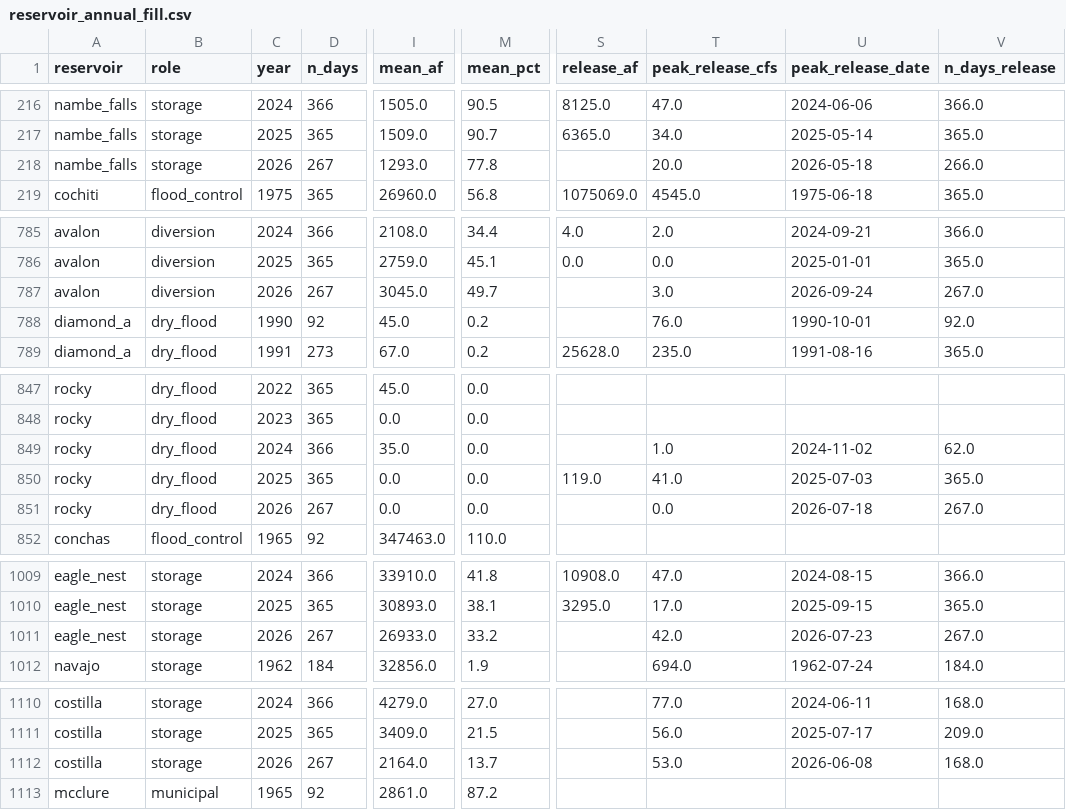
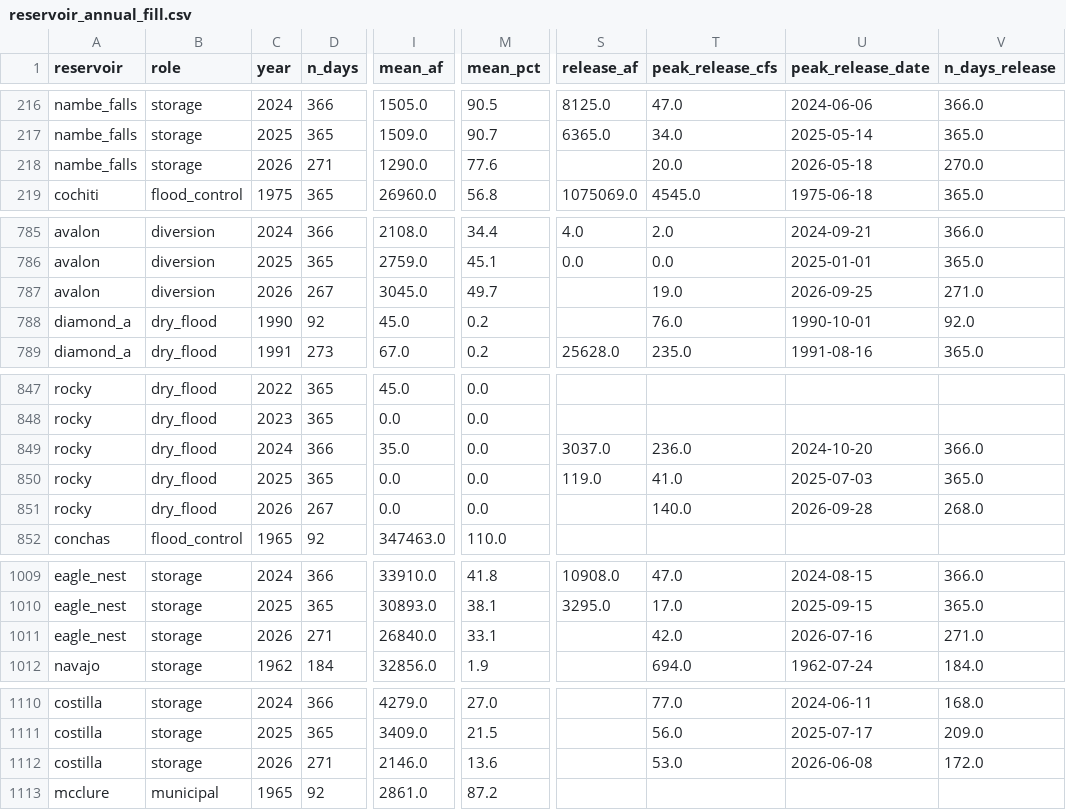
Before and after one commit to New-Mexico-Water/nmwater, a CSV file: reports/reservoir_annual_fill.csv, drawn as a sheet; only a part is shown, gaps mark what is left out; the diff covers the shown part only; the diff names each change by its address in the sheet, - before the commit and + after, or states it on an @@ line.

```diff
--- a/reports/reservoir_annual_fill.csv
+++ b/reports/reservoir_annual_fill.csv
-D218 (n_days): 267
+D218 (n_days): 271
-I218 (mean_af): 1293.0
+I218 (mean_af): 1290.0
-M218 (mean_pct): 77.8
+M218 (mean_pct): 77.6
-V218 (n_days_release): 266.0
+V218 (n_days_release): 270.0
-T787 (peak_release_cfs): 3.0
+T787 (peak_release_cfs): 19.0
-U787 (peak_release_date): 2026-09-24
+U787 (peak_release_date): 2026-09-25
-V787 (n_days_release): 267.0
+V787 (n_days_release): 271.0
-S849 (release_af): (empty)
+S849 (release_af): 3037.0
-T849 (peak_release_cfs): 1.0
+T849 (peak_release_cfs): 236.0
-U849 (peak_release_date): 2024-11-02
+U849 (peak_release_date): 2024-10-20
-V849 (n_days_release): 62.0
+V849 (n_days_release): 366.0
-T851 (peak_release_cfs): 0.0
+T851 (peak_release_cfs): 140.0
-U851 (peak_release_date): 2026-07-18
+U851 (peak_release_date): 2026-09-28
-V851 (n_days_release): 267.0
+V851 (n_days_release): 268.0
-D1011 (n_days): 267
+D1011 (n_days): 271
-I1011 (mean_af): 26933.0
+I1011 (mean_af): 26840.0
-M1011 (mean_pct): 33.2
+M1011 (mean_pct): 33.1
-U1011 (peak_release_date): 2026-07-23
+U1011 (peak_release_date): 2026-07-16
-V1011 (n_days_release): 267.0
+V1011 (n_days_release): 271.0
-D1112 (n_days): 267
+D1112 (n_days): 271
-I1112 (mean_af): 2164.0
+I1112 (mean_af): 2146.0
-M1112 (mean_pct): 13.7
+M1112 (mean_pct): 13.6
-V1112 (n_days_release): 168.0
+V1112 (n_days_release): 172.0
```
Also changed, not shown: 25 edited cells elsewhere in this file, reports/reservoir_capacity_eras.csv, reports/reservoirs/abiquiu_annual_fill.csv, 41 other files.
